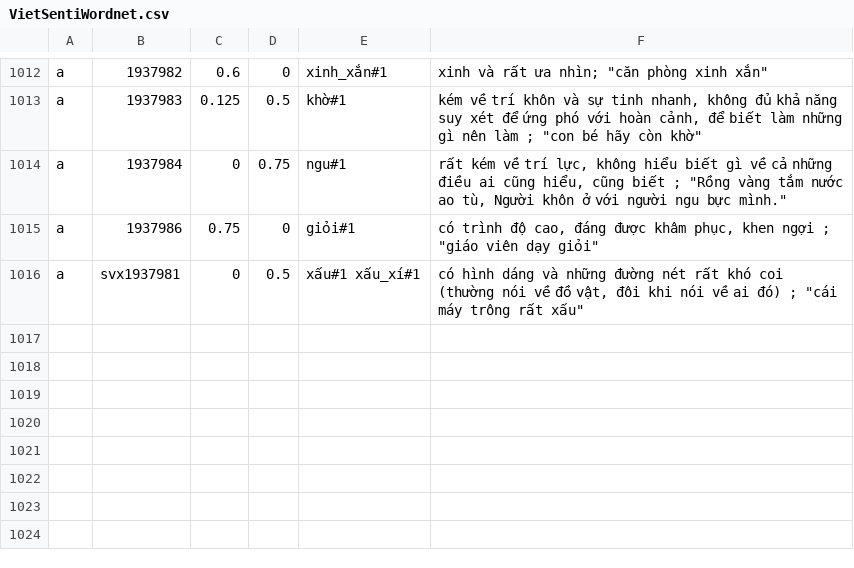
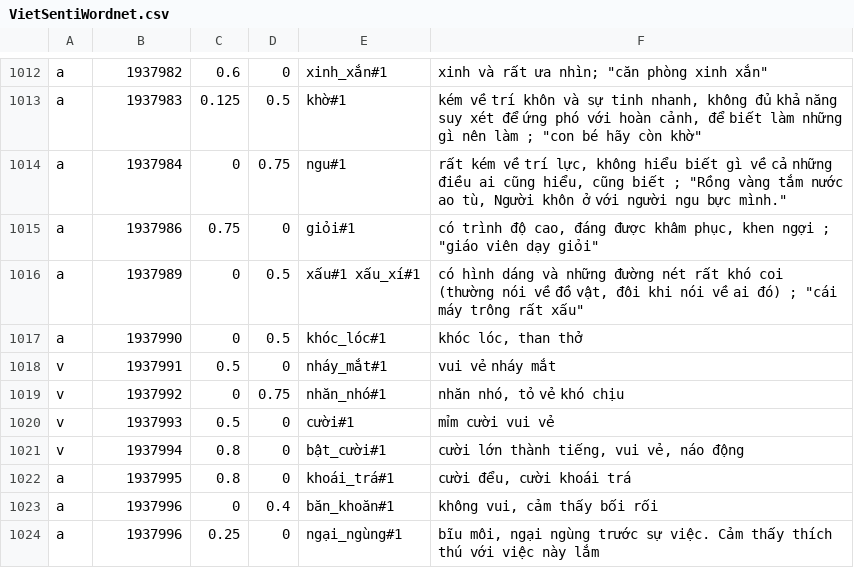
Before and after one commit to thanhthai3010/SentimentAndLDAService, a CSV file: src/main/resources/VietSentiWordnet.csv, drawn as a sheet; only a part is shown, gaps mark what is left out.

Commit message:
Update some word for Sentiment

```diff
--- a/src/main/resources/VietSentiWordnet.csv
+++ b/src/main/resources/VietSentiWordnet.csv
@@ -1015,2 +1015,10 @@ a	1937984	0	0.75	ngu#1	"rất kém về trí lực, không hiểu biết gì v
 a	1937986	0.75	0	giỏi#1	"có trình độ cao, đáng được khâm phục, khen ngợi ; ""giáo viên dạy giỏi"""
-a	svx1937981	0	0.5	xấu#1 xấu_xí#1	"có hình dáng và những đường nét rất khó coi (thường nói về đồ vật, đôi khi nói về ai đó) ; ""cái máy trông rất xấu"""
+a	1937989	0	0.5	xấu#1 xấu_xí#1	"có hình dáng và những đường nét rất khó coi (thường nói về đồ vật, đôi khi nói về ai đó) ; ""cái máy trông rất xấu"""
+a	1937990	0	0.5	khóc_lóc#1	khóc lóc, than thở
+v	1937991	0.5	0	nháy_mắt#1	vui vẻ nháy mắt
+v	1937992	0	0.75	nhăn_nhó#1	nhăn nhó, tỏ vẻ khó chịu
+v	1937993	0.5	0	cười#1	mỉm cười vui vẻ
+v	1937994	0.8	0	bật_cười#1	cười lớn thành tiếng, vui vẻ, náo động
+a	1937995	0.8	0	khoái_trá#1	cười đểu, cười khoái trá
+a	1937996	0	0.4	băn_khoăn#1	không vui, cảm thấy bối rối
+a	1937996	0.25	0	ngại_ngùng#1	bĩu môi, ngại ngùng trước sự việc. Cảm thấy thích thú với việc này lắm
```
Also changed, not shown: 3 other files.
